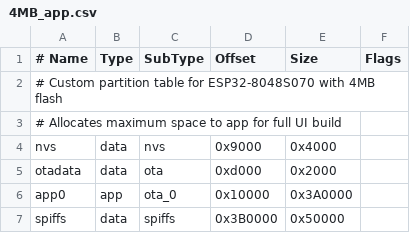
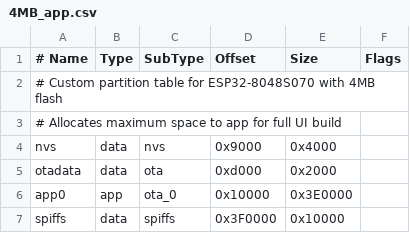
Before and after one commit to wokka1/hd2_macropad, a CSV file: partitions/4MB_app.csv, drawn as a sheet.

Commit message:
Increased app partition from 3.7MB to 4MB Reduced SPIFFS from 320KB to 64KB Now have 263KB of free flash space

```diff
--- a/partitions/4MB_app.csv
+++ b/partitions/4MB_app.csv
@@ -5,3 +5,3 @@ nvs,      data, nvs,     0x9000,  0x4000,
 otadata,  data, ota,     0xd000,  0x2000,
-app0,     app,  ota_0,   0x10000, 0x3A0000,
-spiffs,   data, spiffs,  0x3B0000,0x50000,
+app0,     app,  ota_0,   0x10000, 0x3E0000,
+spiffs,   data, spiffs,  0x3F0000,0x10000,
```
Also changed, not shown: 1 other file.
